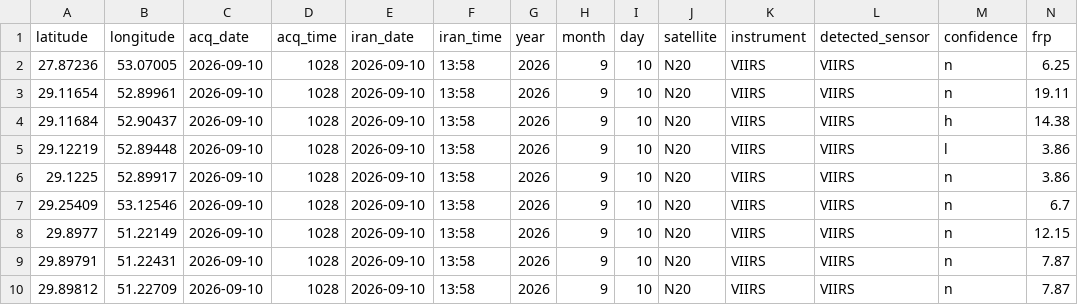
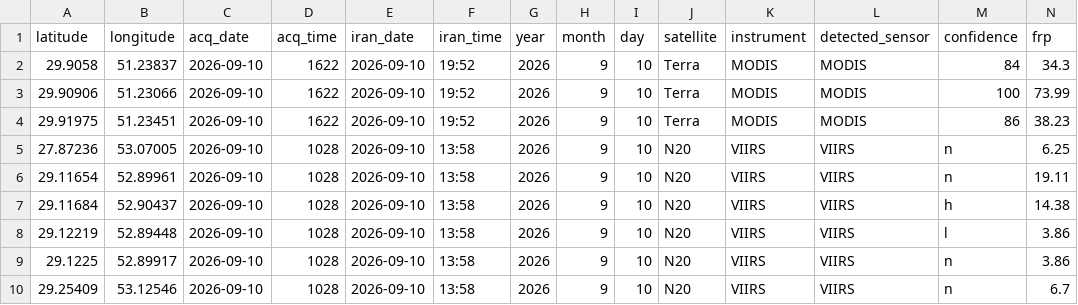
Before and after one commit to hashempoorsadegh214-prog/FARS-FIRE-SENTINEL, a CSV file: archive/2026-09-10.csv, drawn as a sheet; only a part is shown; the shorter side is filled out with more unchanged rows; rows hold the shown columns only; the diff names each change by its address in the sheet, - before the commit and + after, or states it on an @@ line.

```diff
--- a/archive/2026-09-10.csv
+++ b/archive/2026-09-10.csv
+row 2: 29.9058 | 51.23837 | 2026-09-10 | 1622 | 2026-09-10 | 19:52 | 2026 | 9 | 10 | Terra | MODIS | MODIS | 84 | 34.3
+row 3: 29.90906 | 51.23066 | 2026-09-10 | 1622 | 2026-09-10 | 19:52 | 2026 | 9 | 10 | Terra | MODIS | MODIS | 100 | 73.99
+row 4: 29.91975 | 51.23451 | 2026-09-10 | 1622 | 2026-09-10 | 19:52 | 2026 | 9 | 10 | Terra | MODIS | MODIS | 86 | 38.23
```
Also changed, not shown: fires.csv, 2 other files.
